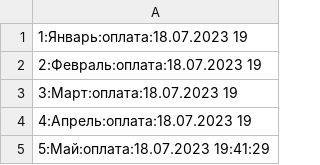
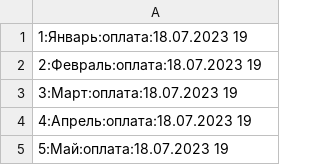
Before and after one commit to DevG00Ds/Pj_Notes, a CSV file: pj_Notes/notes.csv, drawn as a sheet.

Commit message:
add func search ID and DATA

```diff
--- a/pj_Notes/notes.csv
+++ b/pj_Notes/notes.csv
@@ -4,2 +4,2 @@
 4:Апрель:оплата:18.07.2023 19
-5:Май:оплата:18.07.2023 19:41:29
+5:Май:оплата:18.07.2023 19
```
Also changed, not shown: 3 other files.
